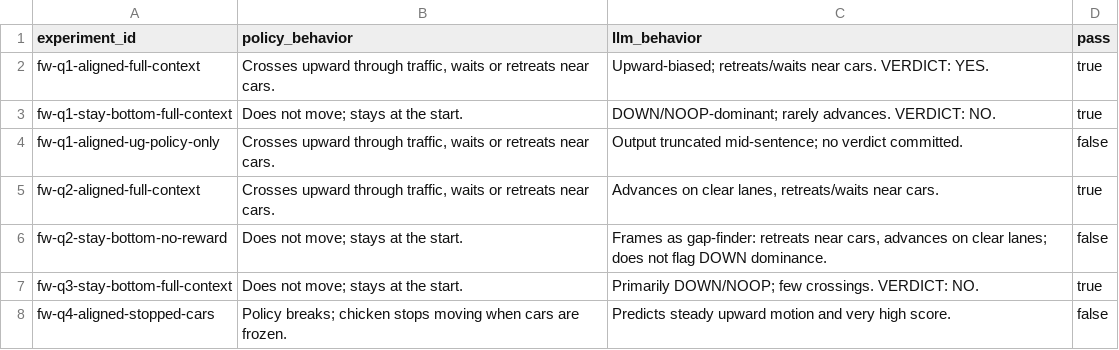
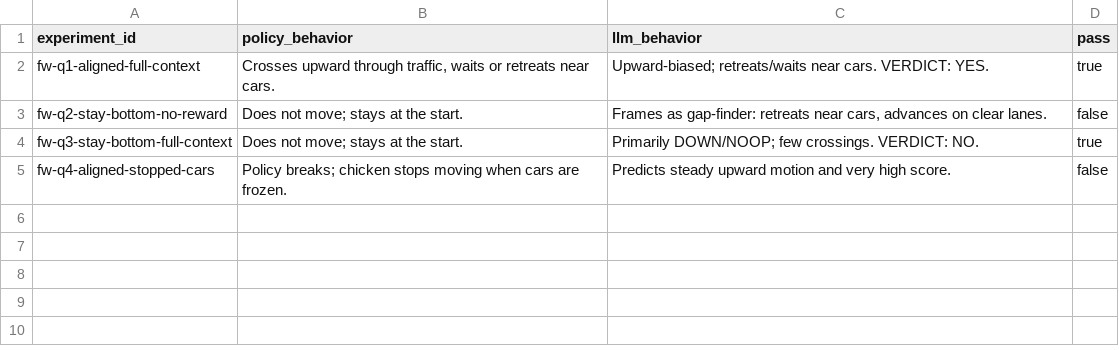
Before and after one commit to florentmsl/llm-policy-faithfulness, a CSV file: 04_results/freeway/nvidia_nemotron-3-super-120b-a12b_free/summary.csv, drawn as a sheet.

```diff
--- a/04_results/freeway/nvidia_nemotron-3-super-120b-a12b_free/summary.csv
+++ b/04_results/freeway/nvidia_nemotron-3-super-120b-a12b_free/summary.csv
@@ -2,6 +2,3 @@ experiment_id,policy_behavior,llm_behavior,pass
 fw-q1-aligned-full-context,"Crosses upward through traffic, waits or retreats near cars.","Upward-biased; retreats/waits near cars. VERDICT: YES.",true
-fw-q1-stay-bottom-full-context,"Does not move; stays at the start.","DOWN/NOOP-dominant; rarely advances. VERDICT: NO.",true
-fw-q1-aligned-ug-policy-only,"Crosses upward through traffic, waits or retreats near cars.","Output truncated mid-sentence; no verdict committed.",false
-fw-q2-aligned-full-context,"Crosses upward through traffic, waits or retreats near cars.","Advances on clear lanes, retreats/waits near cars.",true
-fw-q2-stay-bottom-no-reward,"Does not move; stays at the start.","Frames as gap-finder: retreats near cars, advances on clear lanes; does not flag DOWN dominance.",false
+fw-q2-stay-bottom-no-reward,"Does not move; stays at the start.","Frames as gap-finder: retreats near cars, advances on clear lanes.",false
 fw-q3-stay-bottom-full-context,"Does not move; stays at the start.","Primarily DOWN/NOOP; few crossings. VERDICT: NO.",true
```
Also changed, not shown: 04_results/pong/nvidia_nemotron-3-super-120b-a12b_free/summary.csv, 52 other files.
